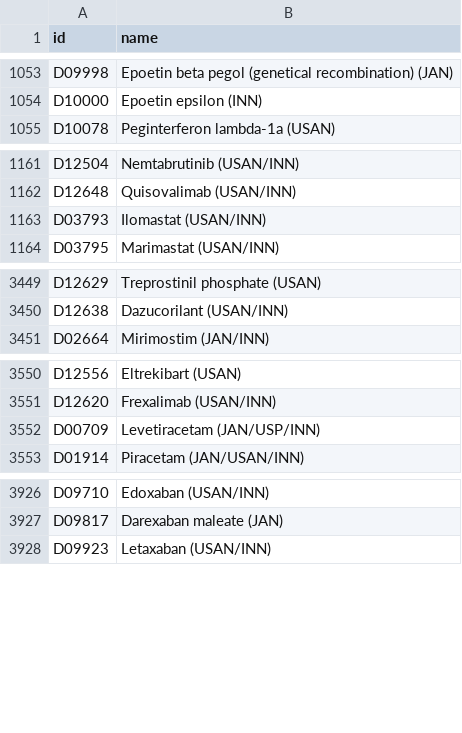
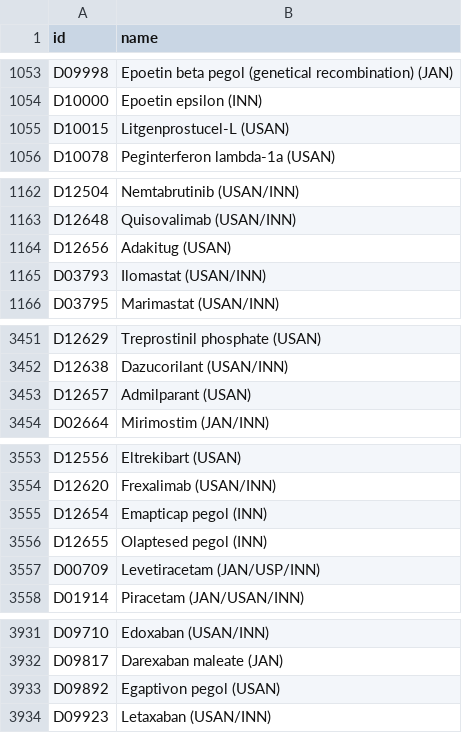
Before and after one commit to BackofenLab/AxoWise, a TSV file: backend/src/pathway_data/data/kegg_drugs.human.tsv, drawn as a sheet; only a part is shown, gaps mark what is left out; the diff names each change by its address in the sheet, - before the commit and + after, or states it on an @@ line.

```diff
--- a/backend/src/pathway_data/data/kegg_drugs.human.tsv
+++ b/backend/src/pathway_data/data/kegg_drugs.human.tsv
+row 1055: D10015 | Litgenprostucel-L (USAN)
+row 1164: D12656 | Adakitug (USAN)
+row 3453: D12657 | Admilparant (USAN)
+row 3555: D12654 | Emapticap pegol (INN)
+row 3556: D12655 | Olaptesed pegol (INN)
+row 3933: D09892 | Egaptivon pegol (USAN)
```
Also changed, not shown: backend/src/pathway_data/data/kegg_compounds.human.tsv, 9 other files.
